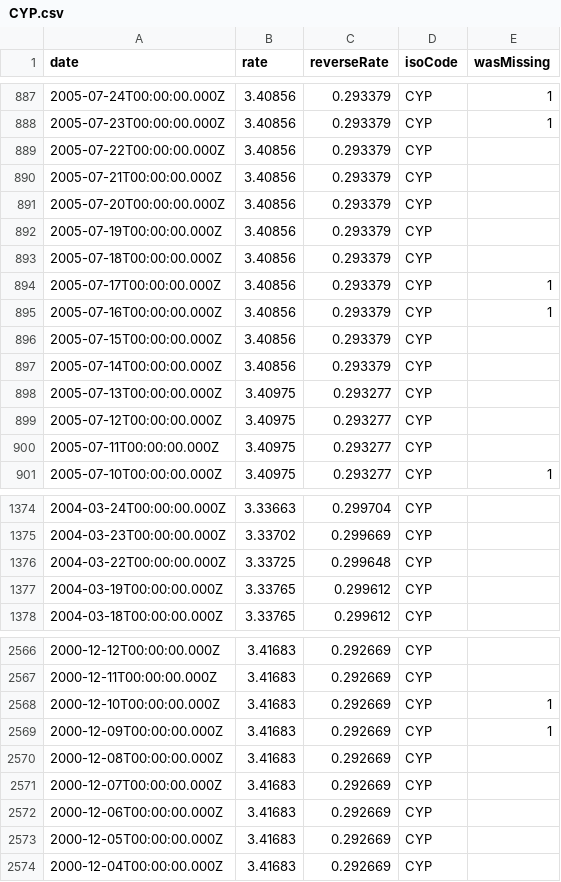
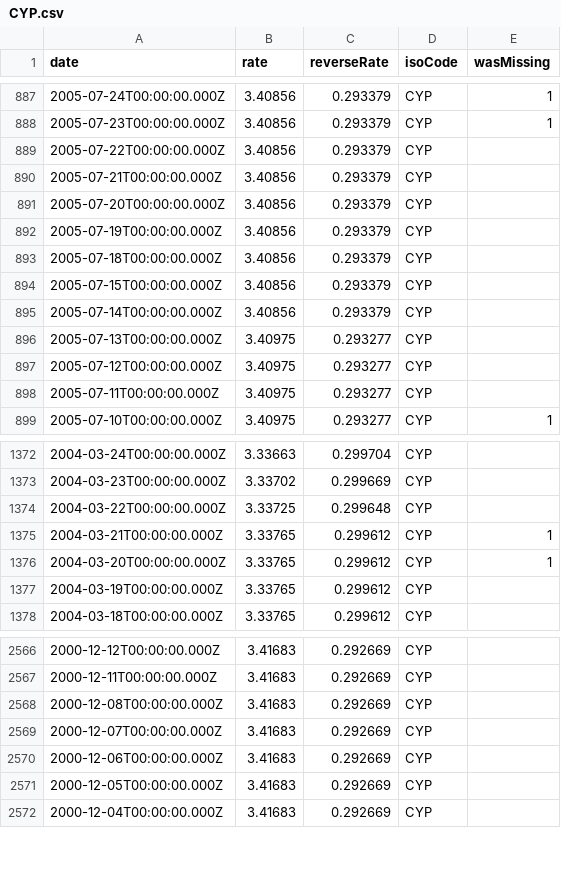
Before and after one commit to LubomirGeorgiev/bnb-currency-exchange-rates, a CSV file: data/CYP.csv, drawn as a sheet; only a part is shown, gaps mark what is left out; removed rows and columns are numbered as before the commit, all else as after; the diff names each change by its address in the sheet, - before the commit and + after, or states it on an @@ line.

Commit message:
Update exchange rates

```diff
--- a/data/CYP.csv
+++ b/data/CYP.csv
-row 894: 2005-07-17T00:00:00.000Z | 3.40856 | 0.293379 | CYP | 1
-row 895: 2005-07-16T00:00:00.000Z | 3.40856 | 0.293379 | CYP | 1
+row 1375: 2004-03-21T00:00:00.000Z | 3.33765 | 0.299612 | CYP | 1
+row 1376: 2004-03-20T00:00:00.000Z | 3.33765 | 0.299612 | CYP | 1
-row 2568: 2000-12-10T00:00:00.000Z | 3.41683 | 0.292669 | CYP | 1
-row 2569: 2000-12-09T00:00:00.000Z | 3.41683 | 0.292669 | CYP | 1
```
Also changed, not shown: data/EEK.csv, data/GRD.csv, 40 other files.
